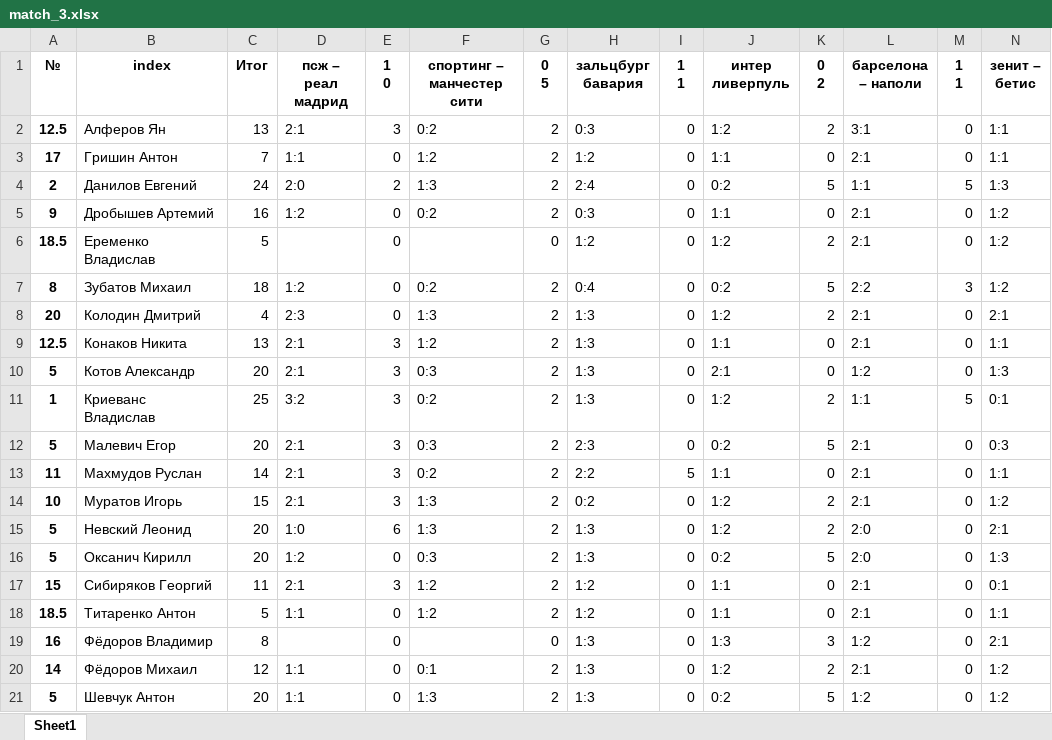
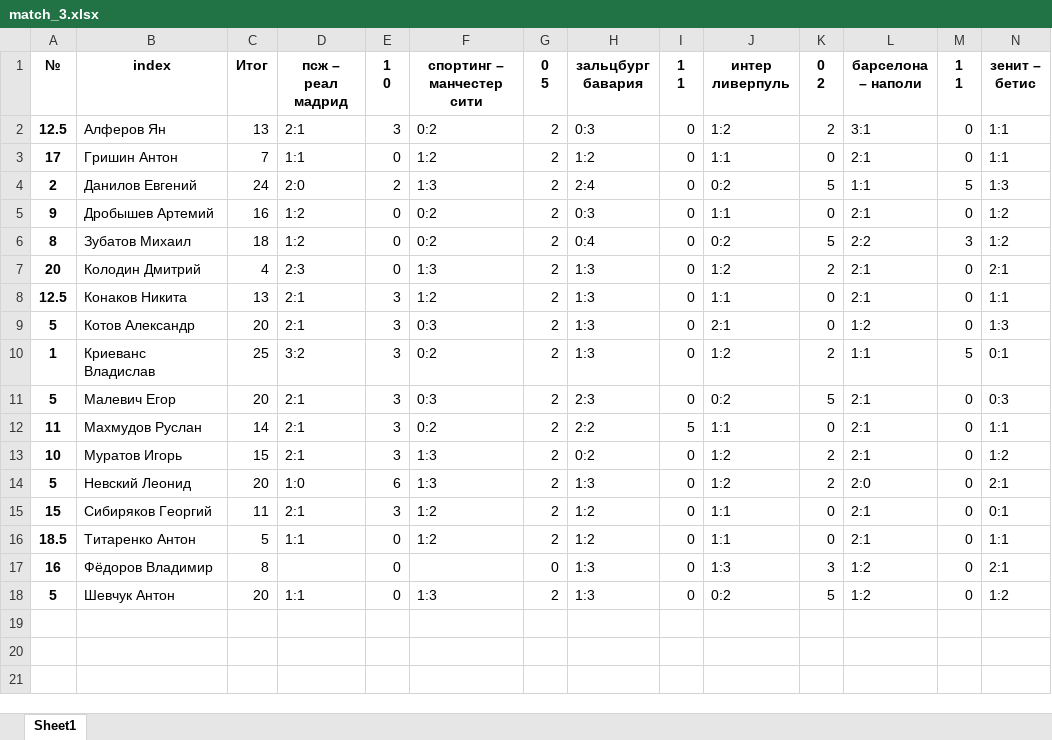
Before and after one commit to melanator/euroleague, an Excel workbook: data/match_3.xlsx, sheet Sheet1, drawn as a sheet; only a part is shown; values as stored, in another font and other column widths than the file's, no borders; rows hold the shown columns only; the diff names each change by its address in the sheet, - before the commit and + after, or states it on an @@ line.

Commit message:
Season 14, matchdays prepares

```diff
--- a/data/match_3.xlsx (sheet Sheet1)
+++ b/data/match_3.xlsx (sheet Sheet1)
-row 6: 18.5 | Еременко Владислав | 5 |  | 0 |  | 0 | 1:2 | 0 | 1:2 | 2 | 2:1 | 0 | 1:2
-row 16: 5 | Оксанич Кирилл | 20 | 1:2 | 0 | 0:3 | 2 | 1:3 | 0 | 0:2 | 5 | 2:0 | 0 | 1:3
-row 20: 14 | Фёдоров Михаил | 12 | 1:1 | 0 | 0:1 | 2 | 1:3 | 0 | 1:2 | 2 | 2:1 | 0 | 1:2
```
Also changed, not shown: data/match_4.xlsx, data/match_5.xlsx, 17 other files.
